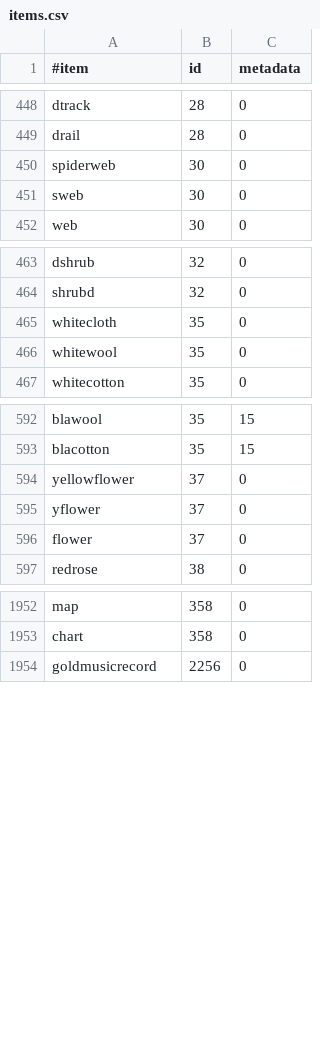
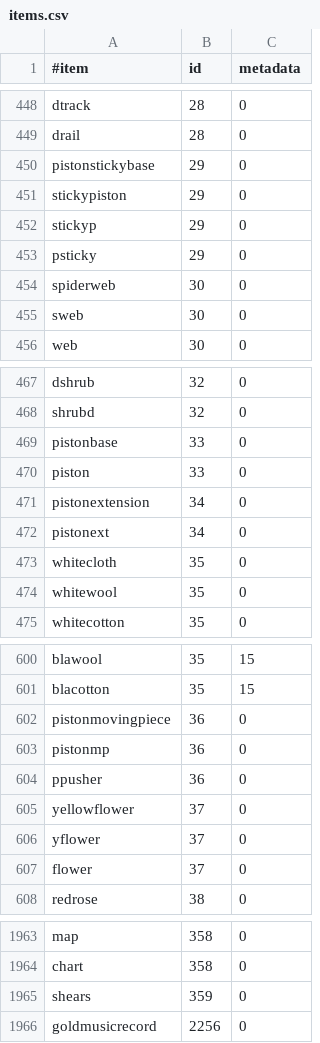
Before and after one commit to EssentialsX/Essentials, a CSV file: Essentials/src/items.csv, drawn as a sheet; only a part is shown, gaps mark what is left out; the diff names each change by its address in the sheet, - before the commit and + after, or states it on an @@ line.

Commit message:
Updated items.csv

```diff
--- a/Essentials/src/items.csv
+++ b/Essentials/src/items.csv
+row 450: pistonstickybase | 29 | 0
+row 451: stickypiston | 29 | 0
+row 452: stickyp | 29 | 0
+row 453: psticky | 29 | 0
+row 469: pistonbase | 33 | 0
+row 470: piston | 33 | 0
+row 471: pistonextension | 34 | 0
+row 472: pistonext | 34 | 0
+row 602: pistonmovingpiece | 36 | 0
+row 603: pistonmp | 36 | 0
+row 604: ppusher | 36 | 0
+row 1965: shears | 359 | 0
```
